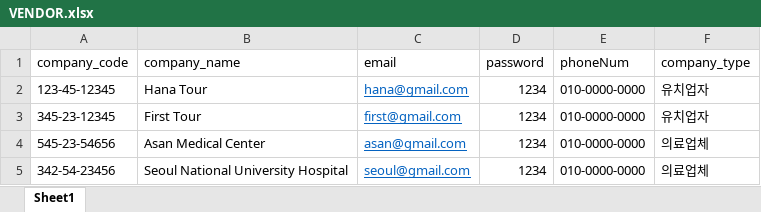
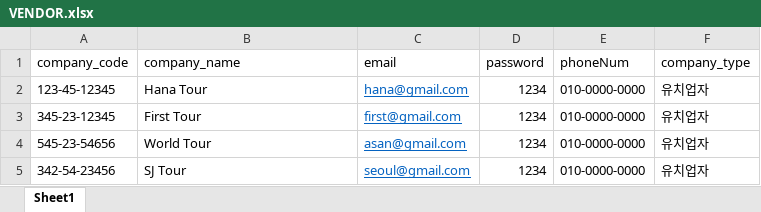
Before and after one commit to gywjdskql56/spm-master, an Excel workbook: api/data/VENDOR.xlsx, sheet Sheet1, drawn as a sheet; values as stored, in another font and other column widths than the file's, no borders; the diff names each change by its address in the sheet, - before the commit and + after, or states it on an @@ line.

```diff
--- a/api/data/VENDOR.xlsx (sheet Sheet1)
+++ b/api/data/VENDOR.xlsx (sheet Sheet1)
-B4 (company_name): Asan Medical Center
+B4 (company_name): World Tour
-F4:F5 (company_type): 의료업체
+F4:F5 (company_type): 유치업자
-B5 (company_name): Seoul National University Hospital
+B5 (company_name): SJ Tour
```
Also changed, not shown: api/data/CATEGORY.xlsx, api/data/PRODUCT.xlsx, 10 other files.
